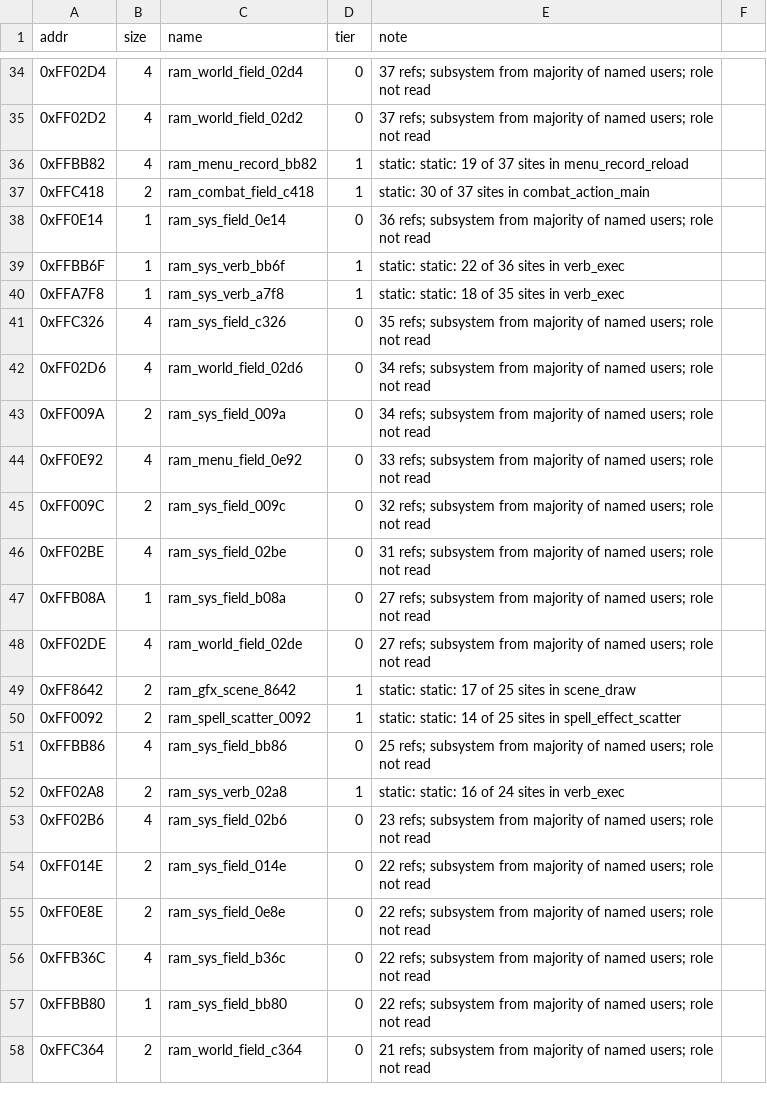
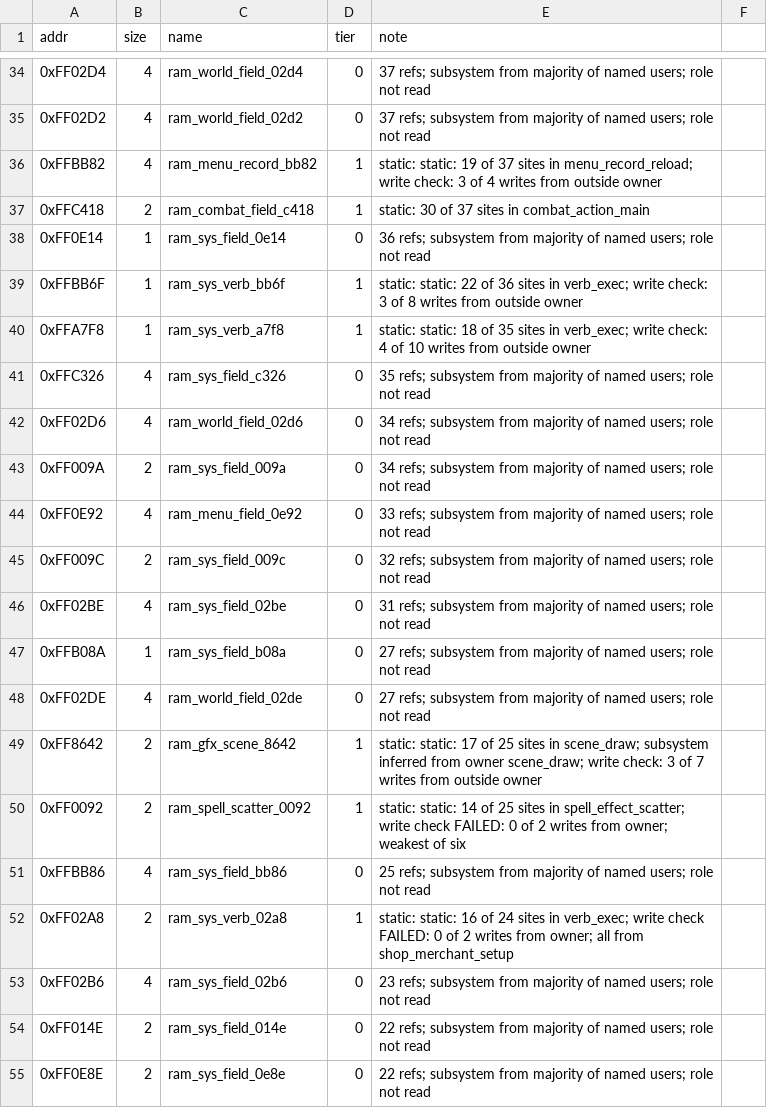
Before and after one commit to Dayset/RoPSegaMD16, a CSV file: disasm/symbols/ram.csv, drawn as a sheet; only a part is shown, gaps mark what is left out; the shorter side is filled out with more unchanged rows.

```diff
--- a/disasm/symbols/ram.csv
+++ b/disasm/symbols/ram.csv
@@ -35,7 +35,7 @@ addr,size,name,tier,note
 0xFF02D2,4,ram_world_field_02d2,0,37 refs; subsystem from majority of named users; role not read
-0xFFBB82,4,ram_menu_record_bb82,1,static: static: 19 of 37 sites in menu_record_reload
+0xFFBB82,4,ram_menu_record_bb82,1,static: static: 19 of 37 sites in menu_record_reload; write check: 3 of 4 writes from outside owner
 0xFFC418,2,ram_combat_field_c418,1,static: 30 of 37 sites in combat_action_main
 0xFF0E14,1,ram_sys_field_0e14,0,36 refs; subsystem from majority of named users; role not read
-0xFFBB6F,1,ram_sys_verb_bb6f,1,static: static: 22 of 36 sites in verb_exec
-0xFFA7F8,1,ram_sys_verb_a7f8,1,static: static: 18 of 35 sites in verb_exec
+0xFFBB6F,1,ram_sys_verb_bb6f,1,static: static: 22 of 36 sites in verb_exec; write check: 3 of 8 writes from outside owner
+0xFFA7F8,1,ram_sys_verb_a7f8,1,static: static: 18 of 35 sites in verb_exec; write check: 4 of 10 writes from outside owner
 0xFFC326,4,ram_sys_field_c326,0,35 refs; subsystem from majority of named users; role not read
@@ -48,6 +48,6 @@ addr,size,name,tier,note
 0xFF02DE,4,ram_world_field_02de,0,27 refs; subsystem from majority of named users; role not read
-0xFF8642,2,ram_gfx_scene_8642,1,static: static: 17 of 25 sites in scene_draw
-0xFF0092,2,ram_spell_scatter_0092,1,static: static: 14 of 25 sites in spell_effect_scatter
+0xFF8642,2,ram_gfx_scene_8642,1,static: static: 17 of 25 sites in scene_draw; subsystem inferred from owner scene_draw; write check: 3 of 7 writes from outside owner
+0xFF0092,2,ram_spell_scatter_0092,1,static: static: 14 of 25 sites in spell_effect_scatter; write check FAILED: 0 of 2 writes from owner; weakest of six
 0xFFBB86,4,ram_sys_field_bb86,0,25 refs; subsystem from majority of named users; role not read
-0xFF02A8,2,ram_sys_verb_02a8,1,static: static: 16 of 24 sites in verb_exec
+0xFF02A8,2,ram_sys_verb_02a8,1,static: static: 16 of 24 sites in verb_exec; write check FAILED: 0 of 2 writes from owner; all from shop_merchant_setup
 0xFF02B6,4,ram_sys_field_02b6,0,23 refs; subsystem from majority of named users; role not read
```
